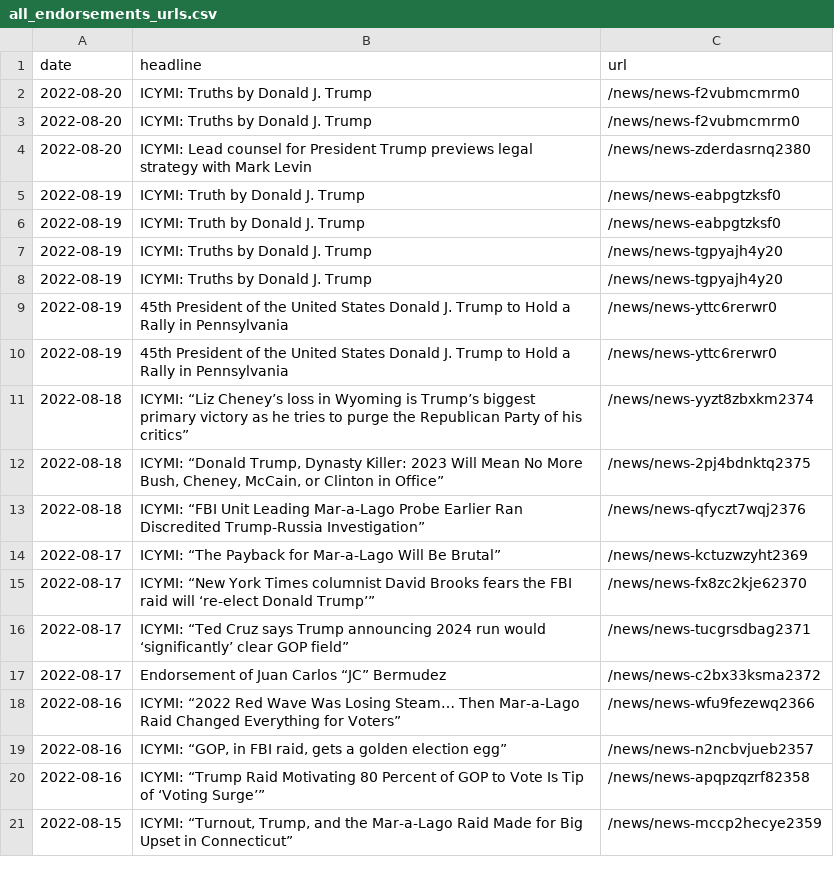
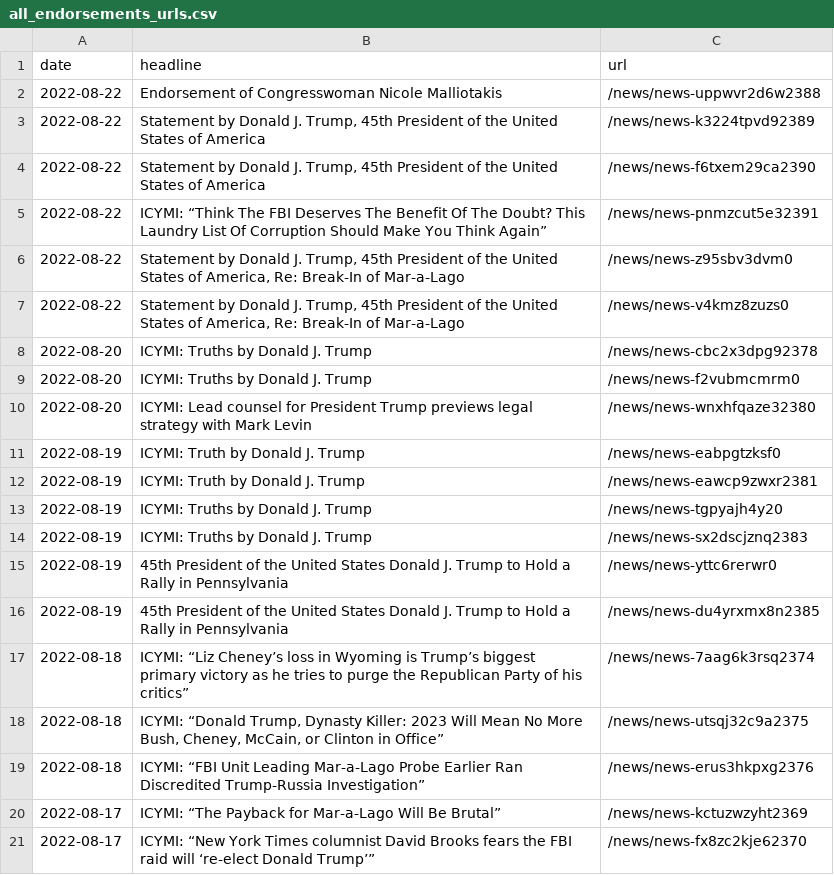
Before and after one commit to gridviz/trump-releases, a CSV file: data/all_endorsements_urls.csv, drawn as a sheet.

```diff
--- a/data/all_endorsements_urls.csv
+++ b/data/all_endorsements_urls.csv
@@ -1,21 +1,21 @@
 date,headline,url
+2022-08-22,Endorsement of Congresswoman Nicole Malliotakis,/news/news-uppwvr2d6w2388
+2022-08-22,"Statement by Donald J. Trump, 45th President of the United States of America",/news/news-k3224tpvd92389
+2022-08-22,"Statement by Donald J. Trump, 45th President of the United States of America",/news/news-f6txem29ca2390
+2022-08-22,ICYMI: “Think The FBI Deserves The Benefit Of The Doubt? This Laundry List Of Corruption Should Make You Think Again”,/news/news-pnmzcut5e32391
+2022-08-22,"Statement by Donald J. Trump, 45th President of the United States of America, Re: Break-In of Mar-a-Lago",/news/news-z95sbv3dvm0
+2022-08-22,"Statement by Donald J. Trump, 45th President of the United States of America, Re: Break-In of Mar-a-Lago",/news/news-v4kmz8zuzs0
+2022-08-20,ICYMI: Truths by Donald J. Trump,/news/news-cbc2x3dpg92378
 2022-08-20,ICYMI: Truths by Donald J. Trump,/news/news-f2vubmcmrm0
-2022-08-20,ICYMI: Truths by Donald J. Trump,/news/news-f2vubmcmrm0
-2022-08-20,ICYMI: Lead counsel for President Trump previews legal strategy with Mark Levin,/news/news-zderdasrnq2380
+2022-08-20,ICYMI: Lead counsel for President Trump previews legal strategy with Mark Levin,/news/news-wnxhfqaze32380
 2022-08-19,ICYMI: Truth by Donald J. Trump,/news/news-eabpgtzksf0
-2022-08-19,ICYMI: Truth by Donald J. Trump,/news/news-eabpgtzksf0
+2022-08-19,ICYMI: Truth by Donald J. Trump,/news/news-eawcp9zwxr2381
 2022-08-19,ICYMI: Truths by Donald J. Trump,/news/news-tgpyajh4y20
-2022-08-19,ICYMI: Truths by Donald J. Trump,/news/news-tgpyajh4y20
+2022-08-19,ICYMI: Truths by Donald J. Trump,/news/news-sx2dscjznq2383
 2022-08-19,45th President of the United States Donald J. Trump to Hold a Rally in Pennsylvania,/news/news-yttc6rerwr0
-2022-08-19,45th President of the United States Donald J. Trump to Hold a Rally in Pennsylvania,/news/news-yttc6rerwr0
-2022-08-18,ICYMI: “Liz Cheney’s loss in Wyoming is Trump’s biggest primary victory as he tries to purge the Republican Party of his critics”,/news/news-yyzt8zbxkm2374
-2022-08-18,"ICYMI: “Donald Trump, Dynasty Killer: 2023 Will Mean No More Bush, Cheney, McCain, or Clinton in Office”",/news/news-2pj4bdnktq2375
-2022-08-18,ICYMI: “FBI Unit Leading Mar-a-Lago Probe Earlier Ran Discredited Trump-Russia Investigation”,/news/news-qfyczt7wqj2376
+2022-08-19,45th President of the United States Donald J. Trump to Hold a Rally in Pennsylvania,/news/news-du4yrxmx8n2385
+2022-08-18,ICYMI: “Liz Cheney’s loss in Wyoming is Trump’s biggest primary victory as he tries to purge the Republican Party of his critics”,/news/news-7aag6k3rsq2374
+2022-08-18,"ICYMI: “Donald Trump, Dynasty Killer: 2023 Will Mean No More Bush, Cheney, McCain, or Clinton in Office”",/news/news-utsqj32c9a2375
+2022-08-18,ICYMI: “FBI Unit Leading Mar-a-Lago Probe Earlier Ran Discredited Trump-Russia Investigation”,/news/news-erus3hkpxg2376
 2022-08-17,ICYMI: “The Payback for Mar-a-Lago Will Be Brutal”,/news/news-kctuzwzyht2369
 2022-08-17,ICYMI: “New York Times columnist David Brooks fears the FBI raid will ‘re-elect Donald Trump’”,/news/news-fx8zc2kje62370
-2022-08-17,ICYMI: “Ted Cruz says Trump announcing 2024 run would ‘significantly’ clear GOP field”,/news/news-tucgrsdbag2371
-2022-08-17,Endorsement of Juan Carlos “JC” Bermudez,/news/news-c2bx33ksma2372
-2022-08-16,ICYMI: “2022 Red Wave Was Losing Steam… Then Mar-a-Lago Raid Changed Everything for Voters”,/news/news-wfu9fezewq2366
-2022-08-16,"ICYMI: “GOP, in FBI raid, gets a golden election egg”",/news/news-n2ncbvjueb2357
-2022-08-16,ICYMI: “Trump Raid Motivating 80 Percent of GOP to Vote Is Tip of ‘Voting Surge’”,/news/news-apqpzqzrf82358
-2022-08-15,"ICYMI: “Turnout, Trump, and the Mar-a-Lago Raid Made for Big Upset in Connecticut”",/news/news-mccp2hecye2359
```
Also changed, not shown: data/processed/all_press_releases_latest.csv, 1 other file.
